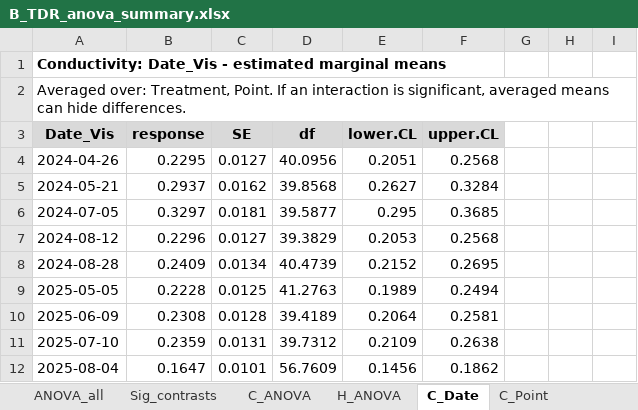
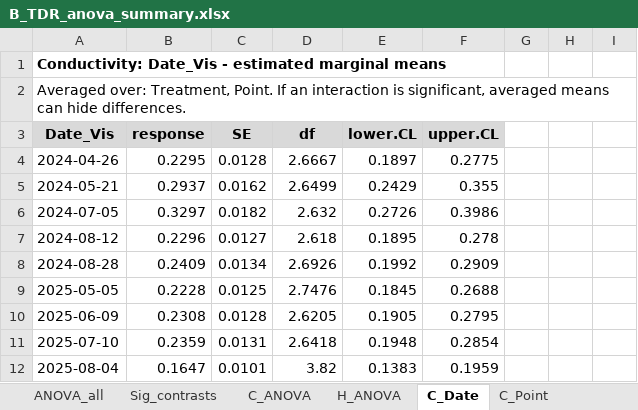
Before and after one commit to heatherakb/Belanger, an Excel workbook: outputs/tables/B_TDR_anova_summary.xlsx, sheet C_Date, drawn as a sheet; only a part is shown; values as stored, in another font and other column widths than the file's, no borders; conditional formats not drawn; the diff covers the shown part only; the diff names each change by its address in the sheet, - before the commit and + after, or states it on an @@ line.

```diff
--- a/outputs/tables/B_TDR_anova_summary.xlsx (sheet C_Date)
+++ b/outputs/tables/B_TDR_anova_summary.xlsx (sheet C_Date)
-C4 (SE): 0.0127
+C4 (SE): 0.0128
-D4 (df): 40.0956
+D4 (df): 2.6667
-E4 (lower.CL): 0.2051
+E4 (lower.CL): 0.1897
-F4 (upper.CL): 0.2568
+F4 (upper.CL): 0.2775
-D5 (df): 39.8568
+D5 (df): 2.6499
-E5 (lower.CL): 0.2627
+E5 (lower.CL): 0.2429
-F5 (upper.CL): 0.3284
+F5 (upper.CL): 0.355
-C6 (SE): 0.0181
+C6 (SE): 0.0182
-D6 (df): 39.5877
+D6 (df): 2.632
-E6 (lower.CL): 0.295
+E6 (lower.CL): 0.2726
-F6 (upper.CL): 0.3685
+F6 (upper.CL): 0.3986
-D7 (df): 39.3829
+D7 (df): 2.618
-E7 (lower.CL): 0.2053
+E7 (lower.CL): 0.1895
-F7 (upper.CL): 0.2568
+F7 (upper.CL): 0.278
-D8 (df): 40.4739
+D8 (df): 2.6926
-E8 (lower.CL): 0.2152
+E8 (lower.CL): 0.1992
-F8 (upper.CL): 0.2695
+F8 (upper.CL): 0.2909
-D9 (df): 41.2763
+D9 (df): 2.7476
-E9 (lower.CL): 0.1989
+E9 (lower.CL): 0.1845
-F9 (upper.CL): 0.2494
+F9 (upper.CL): 0.2688
-D10 (df): 39.4189
+D10 (df): 2.6205
-E10 (lower.CL): 0.2064
+E10 (lower.CL): 0.1905
-F10 (upper.CL): 0.2581
+F10 (upper.CL): 0.2795
-D11 (df): 39.7312
+D11 (df): 2.6418
-E11 (lower.CL): 0.2109
+E11 (lower.CL): 0.1948
-F11 (upper.CL): 0.2638
+F11 (upper.CL): 0.2854
-D12 (df): 56.7609
+D12 (df): 3.82
-E12 (lower.CL): 0.1456
+E12 (lower.CL): 0.1383
-F12 (upper.CL): 0.1862
+F12 (upper.CL): 0.1959
```
Also changed, not shown: 355 edited cells elsewhere in this sheet, sheet Sig_contrasts, sheet H_Date, sheet H_Treat_per_Point, sheet C_Treat_per_Point, sheet H_Point, sheet ANOVA_all, 3 more sheets, other sheet tabs, outputs/tables/TDR_Belanger_results.xlsx, 7 other files.
